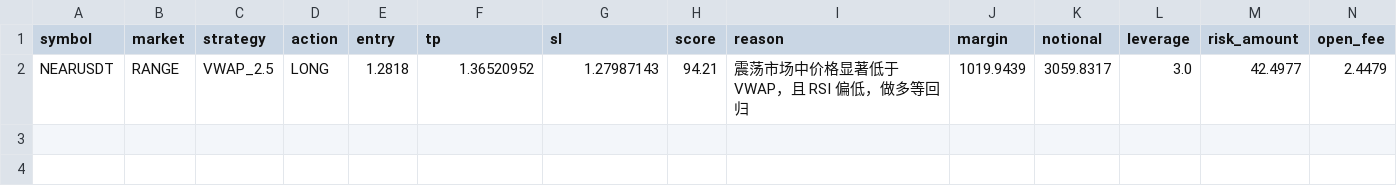
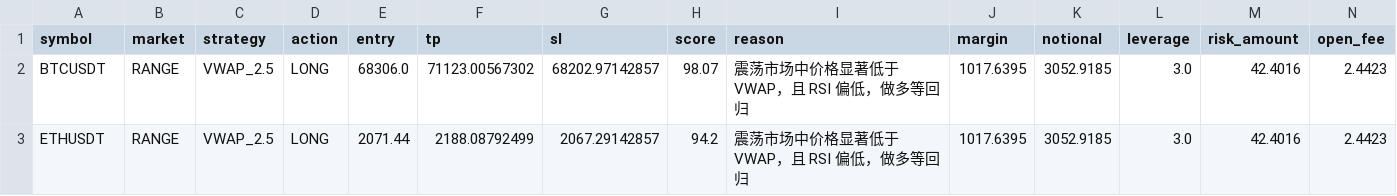
Before and after one commit to jihong0726/Back-Test, a CSV file: reports/signals.csv, drawn as a sheet.

```diff
--- a/reports/signals.csv
+++ b/reports/signals.csv
@@ -1,2 +1,3 @@
 symbol,market,strategy,action,entry,tp,sl,score,reason,margin,notional,leverage,risk_amount,open_fee
-NEARUSDT,RANGE,VWAP_2.5,LONG,1.2818,1.36520952,1.27987143,94.21,震荡市场中价格显著低于 VWAP，且 RSI 偏低，做多等回归,1019.9439,3059.8317,3.0,42.4977,2.4479
+BTCUSDT,RANGE,VWAP_2.5,LONG,68306.0,71123.00567302,68202.97142857,98.07,震荡市场中价格显著低于 VWAP，且 RSI 偏低，做多等回归,1017.6395,3052.9185,3.0,42.4016,2.4423
+ETHUSDT,RANGE,VWAP_2.5,LONG,2071.44,2188.08792499,2067.29142857,94.2,震荡市场中价格显著低于 VWAP，且 RSI 偏低，做多等回归,1017.6395,3052.9185,3.0,42.4016,2.4423
```
Also changed, not shown: reports/decision_log.csv, reports/market_scan.csv, 3 other files.
